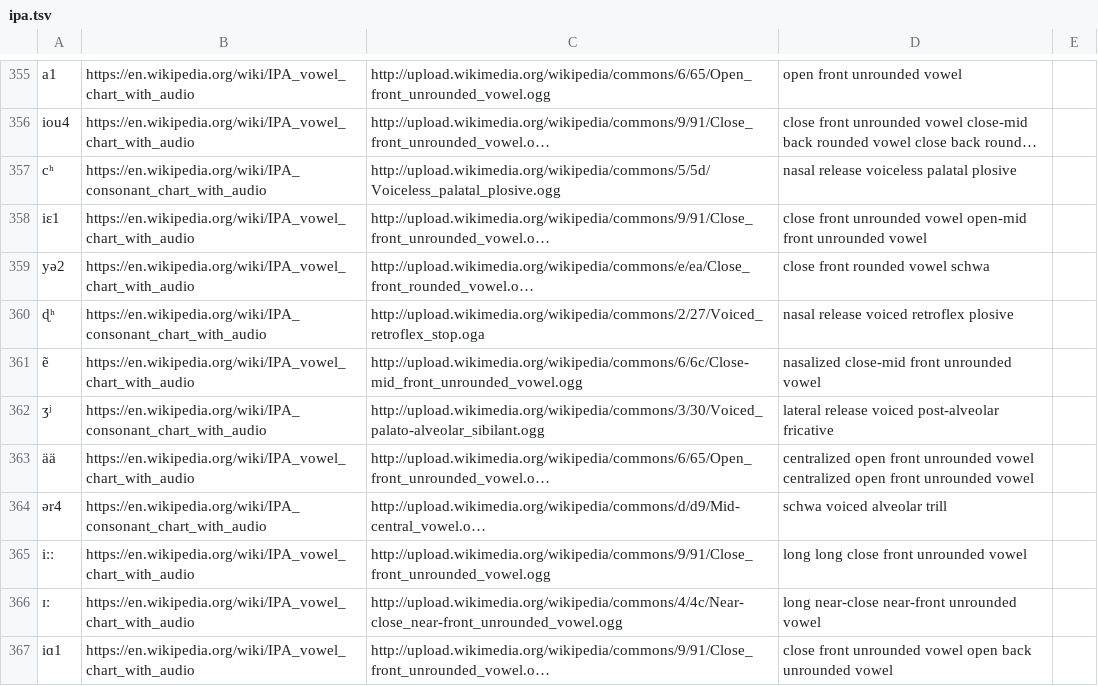
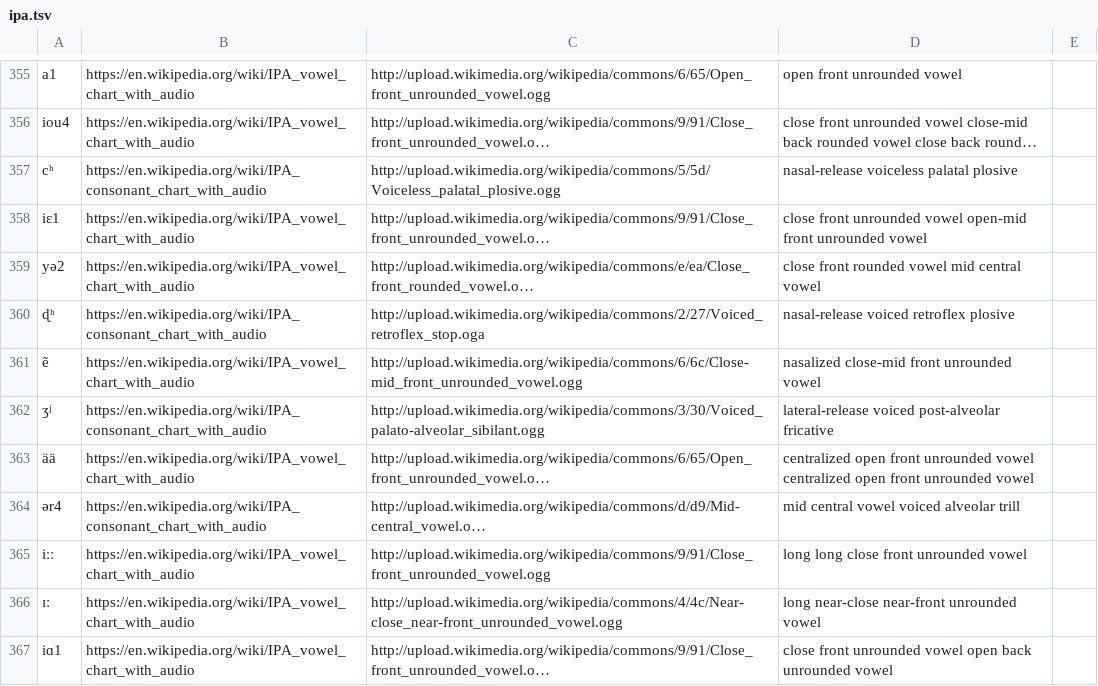
Before and after one commit to syv-fran/dictate-and-learn, a TSV file: backend/ipa.tsv, drawn as a sheet; only a part is shown, gaps mark what is left out; long unchanged cells end in …; the diff covers the shown part only; the diff names each change by its address in the sheet, - before the commit and + after, or states it on an @@ line.

Commit message:
Rename schwa for vowel consistency

```diff
--- a/backend/ipa.tsv
+++ b/backend/ipa.tsv
-D357: nasal release voiceless palatal plosive
+D357: nasal-release voiceless palatal plosive
-D359: close front rounded vowel schwa
+D359: close front rounded vowel mid central vowel
-D360: nasal release voiced retroflex plosive
+D360: nasal-release voiced retroflex plosive
-D362: lateral release voiced post-alveolar…
+D362: lateral-release voiced post-alveolar…
-D364: schwa voiced alveolar trill
+D364: mid central vowel voiced alveolar trill
```
Also changed, not shown: 61 edited cells elsewhere in this file.
